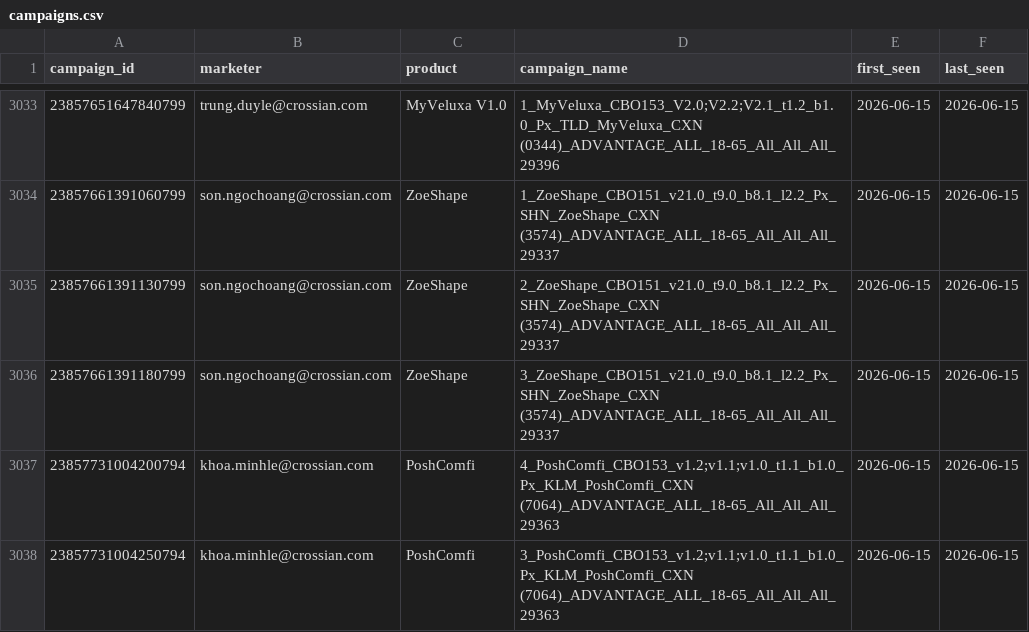
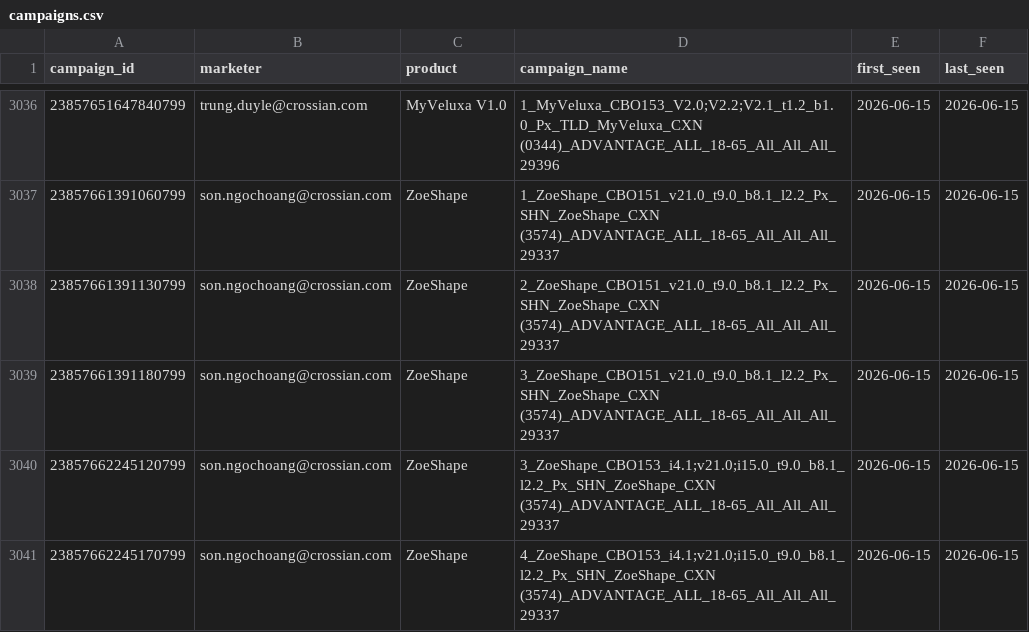
Before and after one commit to binhnguyen-ca/CAMS, a CSV file: data/campaigns.csv, drawn as a sheet; only a part is shown, gaps mark what is left out; the shorter side is filled out with more unchanged rows; the diff covers the shown part only; the diff names each change by its address in the sheet, - before the commit and + after, or states it on an @@ line.

```diff
--- a/data/campaigns.csv
+++ b/data/campaigns.csv
+row 3040: 23857662245120799 | son.ngochoang@crossian.com | ZoeShape | 3_ZoeShape_CBO153_i4.1;v21.0;i15.0_t9.0_b8.1_l2.2_Px_SHN_ZoeShape_CXN (3574)_ADVANTAGE_ALL_18-65_All_All_All_29337 | 2026-06-15 | 2026-06-15
+row 3041: 23857662245170799 | son.ngochoang@crossian.com | ZoeShape | 4_ZoeShape_CBO153_i4.1;v21.0;i15.0_t9.0_b8.1_l2.2_Px_SHN_ZoeShape_CXN (3574)_ADVANTAGE_ALL_18-65_All_All_All_29337 | 2026-06-15 | 2026-06-15
```
Also changed, not shown: 5 added rows and 3 edited cells elsewhere in this file, 1 other file.
